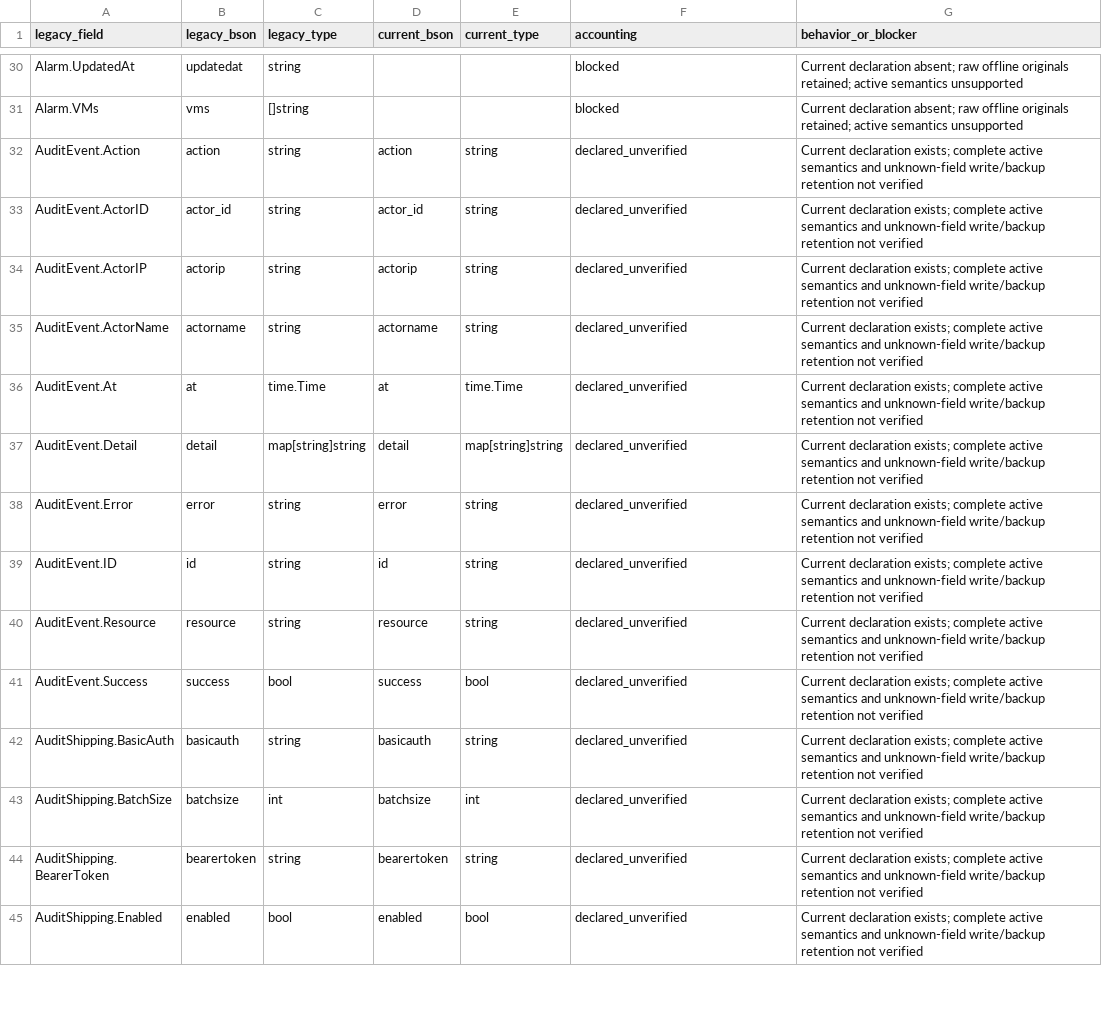
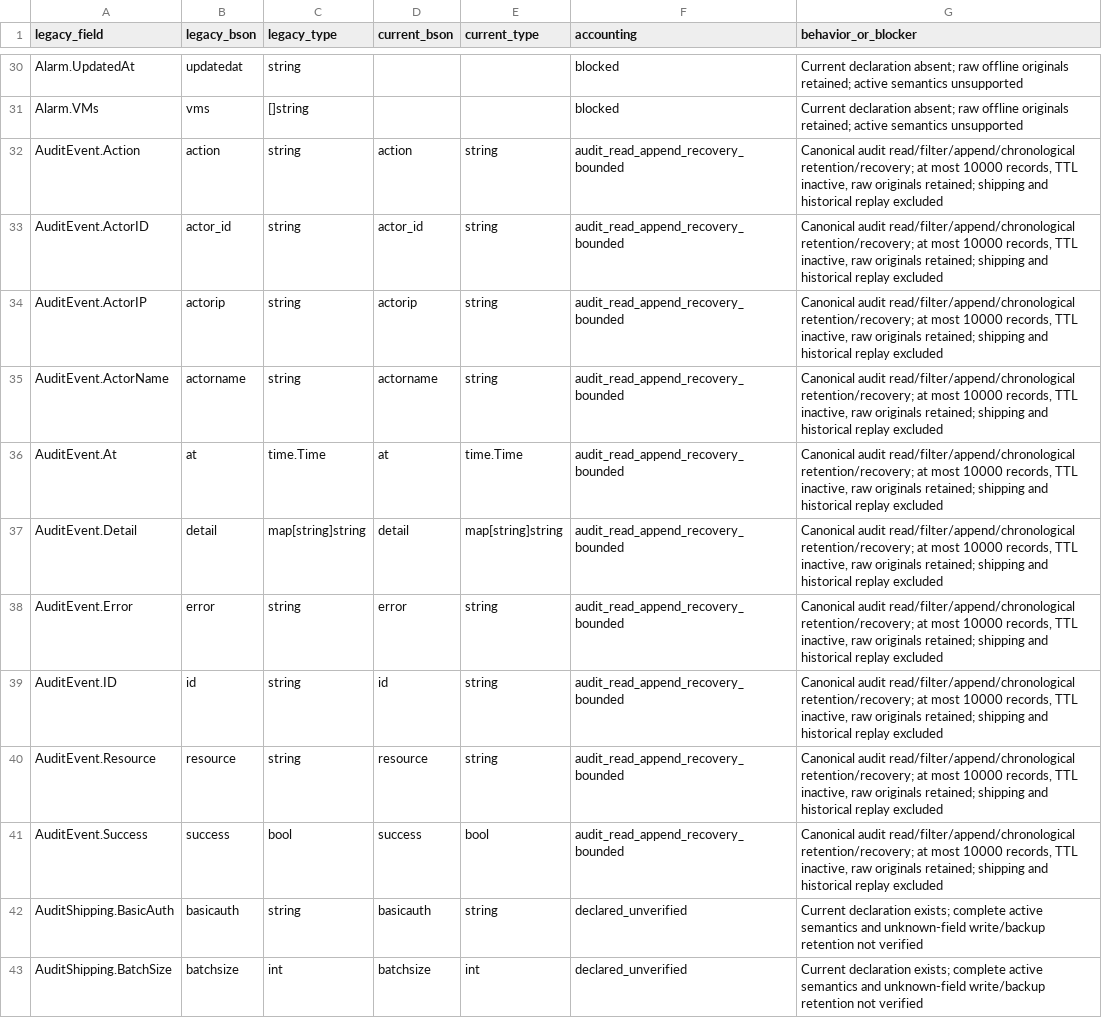
Before and after one commit to donovanm21/kvm-center, a CSV file: docs/legacy-field-accounting.csv, drawn as a sheet; only a part is shown, gaps mark what is left out; the shorter side is filled out with more unchanged rows.

Commit message:
Support bounded legacy audit events through append and recovery (#92)
* Support bounded legacy audit events through append and recovery

* Preserve historical audit aliases and exact detail map order

```diff
--- a/docs/legacy-field-accounting.csv
+++ b/docs/legacy-field-accounting.csv
@@ -31,12 +31,12 @@ Alarm.UpdatedAt,updatedat,string,,,blocked,Current declaration absent; raw offli
 Alarm.VMs,vms,[]string,,,blocked,Current declaration absent; raw offline originals retained; active semantics unsupported
-AuditEvent.Action,action,string,action,string,declared_unverified,Current declaration exists; complete active semantics and unknown-field write/backup retention not verified
-AuditEvent.ActorID,actor_id,string,actor_id,string,declared_unverified,Current declaration exists; complete active semantics and unknown-field write/backup retention not verified
-AuditEvent.ActorIP,actorip,string,actorip,string,declared_unverified,Current declaration exists; complete active semantics and unknown-field write/backup retention not verified
-AuditEvent.ActorName,actorname,string,actorname,string,declared_unverified,Current declaration exists; complete active semantics and unknown-field write/backup retention not verified
-AuditEvent.At,at,time.Time,at,time.Time,declared_unverified,Current declaration exists; complete active semantics and unknown-field write/backup retention not verified
-AuditEvent.Detail,detail,map[string]string,detail,map[string]string,declared_unverified,Current declaration exists; complete active semantics and unknown-field write/backup retention not verified
-AuditEvent.Error,error,string,error,string,declared_unverified,Current declaration exists; complete active semantics and unknown-field write/backup retention not verified
-AuditEvent.ID,id,string,id,string,declared_unverified,Current declaration exists; complete active semantics and unknown-field write/backup retention not verified
-AuditEvent.Resource,resource,string,resource,string,declared_unverified,Current declaration exists; complete active semantics and unknown-field write/backup retention not verified
-AuditEvent.Success,success,bool,success,bool,declared_unverified,Current declaration exists; complete active semantics and unknown-field write/backup retention not verified
+AuditEvent.Action,action,string,action,string,audit_read_append_recovery_bounded,"Canonical audit read/filter/append/chronological retention/recovery; at most 10000 records, TTL inactive, raw originals retained; shipping and historical replay excluded"
+AuditEvent.ActorID,actor_id,string,actor_id,string,audit_read_append_recovery_bounded,"Canonical audit read/filter/append/chronological retention/recovery; at most 10000 records, TTL inactive, raw originals retained; shipping and historical replay excluded"
+AuditEvent.ActorIP,actorip,string,actorip,string,audit_read_append_recovery_bounded,"Canonical audit read/filter/append/chronological retention/recovery; at most 10000 records, TTL inactive, raw originals retained; shipping and historical replay excluded"
+AuditEvent.ActorName,actorname,string,actorname,string,audit_read_append_recovery_bounded,"Canonical audit read/filter/append/chronological retention/recovery; at most 10000 records, TTL inactive, raw originals retained; shipping and historical replay excluded"
+AuditEvent.At,at,time.Time,at,time.Time,audit_read_append_recovery_bounded,"Canonical audit read/filter/append/chronological retention/recovery; at most 10000 records, TTL inactive, raw originals retained; shipping and historical replay excluded"
+AuditEvent.Detail,detail,map[string]string,detail,map[string]string,audit_read_append_recovery_bounded,"Canonical audit read/filter/append/chronological retention/recovery; at most 10000 records, TTL inactive, raw originals retained; shipping and historical replay excluded"
+AuditEvent.Error,error,string,error,string,audit_read_append_recovery_bounded,"Canonical audit read/filter/append/chronological retention/recovery; at most 10000 records, TTL inactive, raw originals retained; shipping and historical replay excluded"
+AuditEvent.ID,id,string,id,string,audit_read_append_recovery_bounded,"Canonical audit read/filter/append/chronological retention/recovery; at most 10000 records, TTL inactive, raw originals retained; shipping and historical replay excluded"
+AuditEvent.Resource,resource,string,resource,string,audit_read_append_recovery_bounded,"Canonical audit read/filter/append/chronological retention/recovery; at most 10000 records, TTL inactive, raw originals retained; shipping and historical replay excluded"
+AuditEvent.Success,success,bool,success,bool,audit_read_append_recovery_bounded,"Canonical audit read/filter/append/chronological retention/recovery; at most 10000 records, TTL inactive, raw originals retained; shipping and historical replay excluded"
 AuditShipping.BasicAuth,basicauth,string,basicauth,string,declared_unverified,Current declaration exists; complete active semantics and unknown-field write/backup retention not verified
```
Also changed, not shown: 19 other files.
